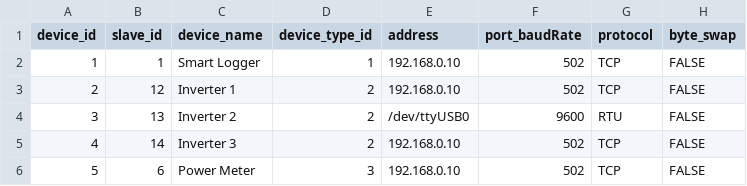
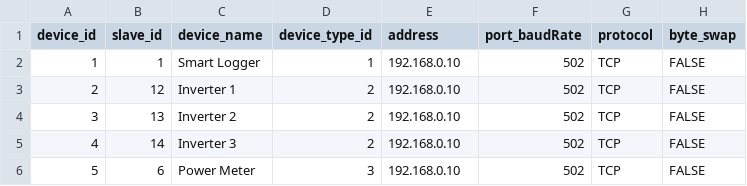
Before and after one commit to vishnusurendran0608/ModbusDashboard, a CSV file: data/device_map.csv, drawn as a sheet.

Commit message:
updated device map

```diff
--- a/data/device_map.csv
+++ b/data/device_map.csv
@@ -3,3 +3,3 @@
 2,12,Inverter 1,2,192.168.0.10,502,TCP,FALSE
-3,13,Inverter 2,2,/dev/ttyUSB0,9600,RTU,FALSE
+3,13,Inverter 2,2,192.168.0.10,502,TCP,FALSE
 4,14,Inverter 3,2,192.168.0.10,502,TCP,FALSE
```
